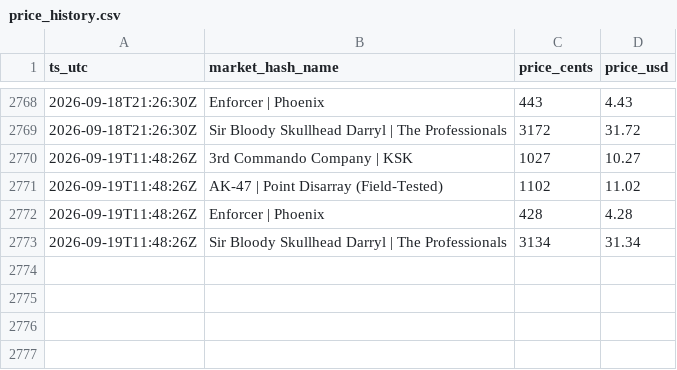
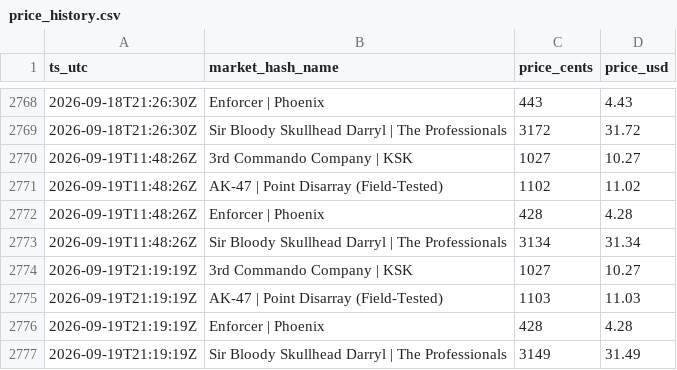
Before and after one commit to pierreledophin/cs2portfolio, a CSV file: data/elenocames/price_history.csv, drawn as a sheet; only a part is shown, gaps mark what is left out; the diff names each change by its address in the sheet, - before the commit and + after, or states it on an @@ line.

```diff
--- a/data/elenocames/price_history.csv
+++ b/data/elenocames/price_history.csv
+row 2774: 2026-09-19T21:19:19Z | 3rd Commando Company | KSK | 1027 | 10.27
+row 2775: 2026-09-19T21:19:19Z | AK-47 | Point Disarray (Field-Tested) | 1103 | 11.03
+row 2776: 2026-09-19T21:19:19Z | Enforcer | Phoenix | 428 | 4.28
+row 2777: 2026-09-19T21:19:19Z | Sir Bloody Skullhead Darryl | The Professionals | 3149 | 31.49
```
Also changed, not shown: data/pierre/price_history.csv.
